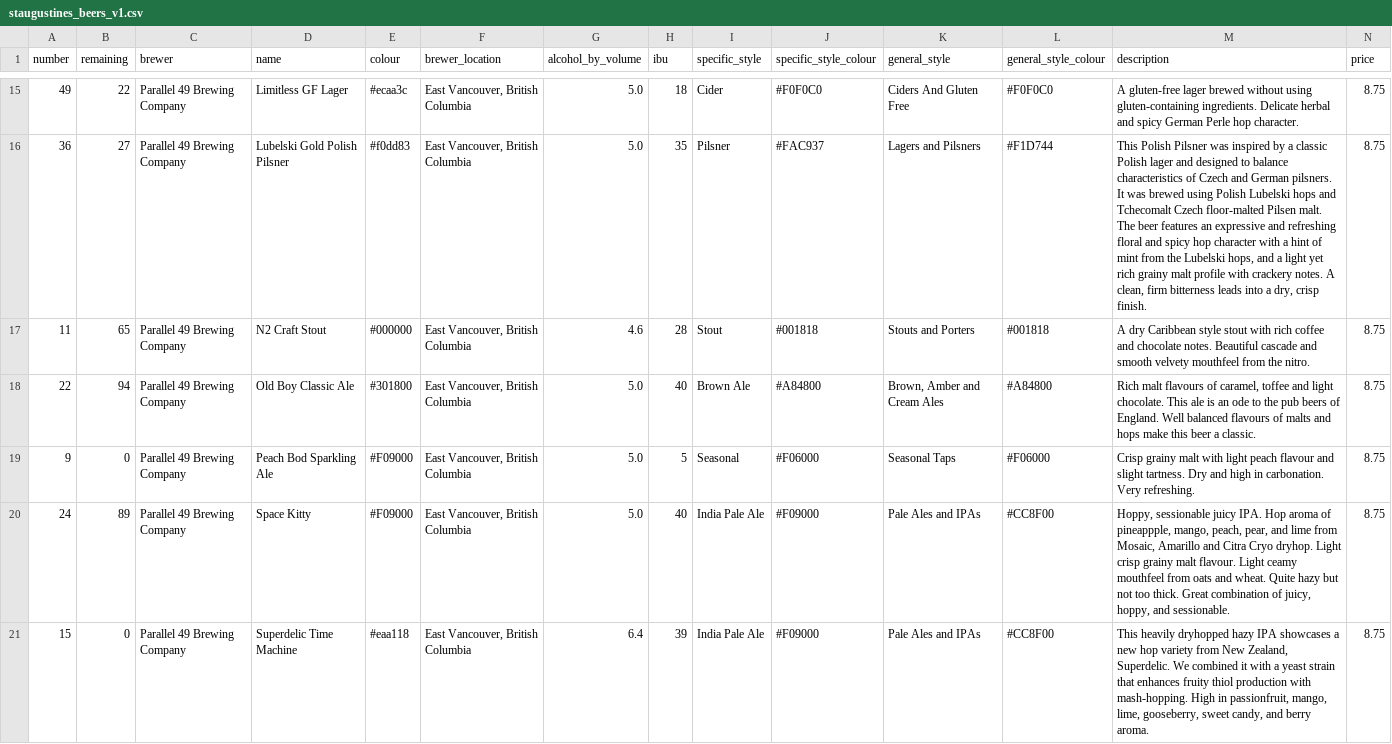
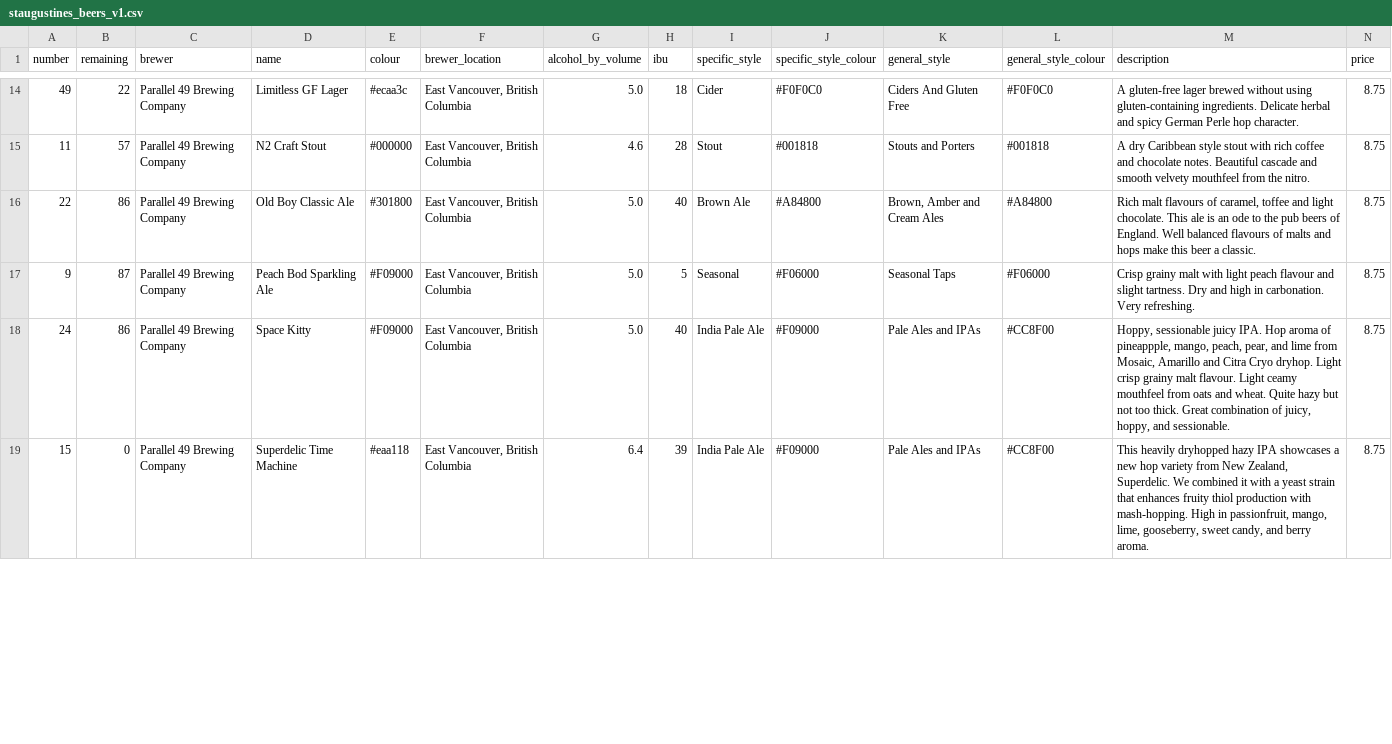
Before and after one commit to marcolussetti/staugustine-tap-history, a CSV file: staugustines_beers_v1.csv, drawn as a sheet; only a part is shown, gaps mark what is left out; removed rows and columns are numbered as before the commit, all else as after; rows hold the shown columns only; the diff covers the shown part only; the diff names each change by its address in the sheet, - before the commit and + after, or states it on an @@ line.

```diff
--- a/staugustines_beers_v1.csv
+++ b/staugustines_beers_v1.csv
-row 16: 36 | 27 | Parallel 49 Brewing Company | Lubelski Gold Polish Pilsner | #f0dd83 | East Vancouver, British Columbia | 5.0 | 35 | Pilsner | #FAC937 | Lagers and Pilsners | #F1D744 | This Polish Pilsner was inspired by a classic Polish lager and designed to balance characteristics of Czech and German pilsners. It was brewed using Polish Lubelski hops and Tchecomalt Czech floor-malted Pilsen malt. The beer features an expressive and refreshing floral and spicy hop character with a hint of mint from the Lubelski hops, and a light yet rich grainy malt profile with crackery notes. A clean, firm bitterness leads into a dry, crisp finish. | 8.75
-B15 (remaining): 65
+B15 (remaining): 57
-B16 (remaining): 94
+B16 (remaining): 86
-B17 (remaining): 0
+B17 (remaining): 87
-B18 (remaining): 89
+B18 (remaining): 86
```
Also changed, not shown: 2 removed rows and 28 edited cells elsewhere in this file, 3 other files.
